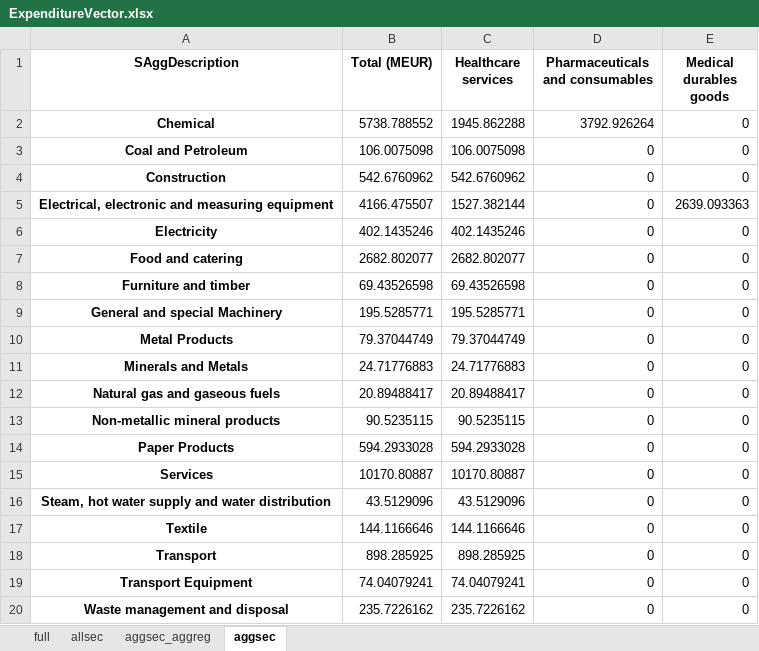
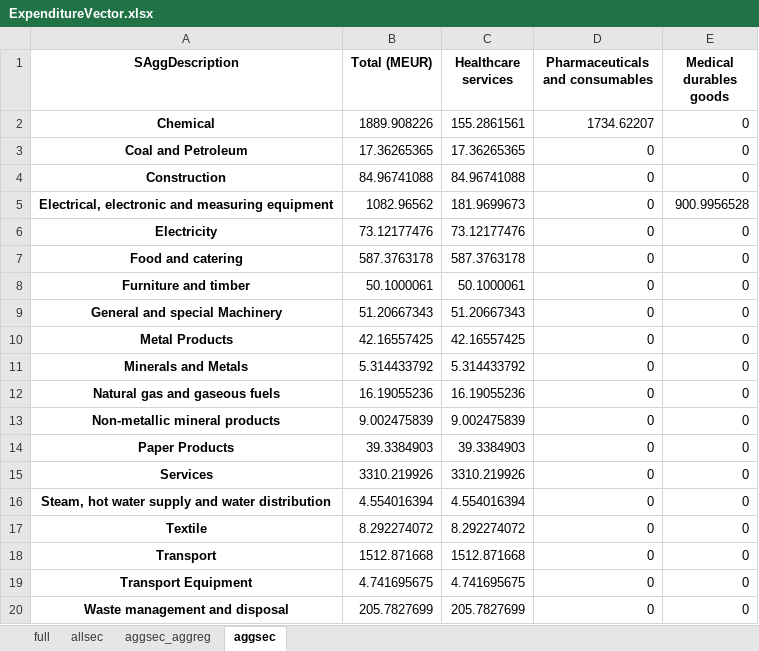
Before and after one commit to Ofir2025/envr-footprint-healthcare-Dk2025, an Excel workbook: output/ExpenditureVector.xlsx, sheet aggsec, drawn as a sheet; values as stored, in another font and other column widths than the file's, no borders; the diff names each change by its address in the sheet, - before the commit and + after, or states it on an @@ line.

```diff
--- a/output/ExpenditureVector.xlsx (sheet aggsec)
+++ b/output/ExpenditureVector.xlsx (sheet aggsec)
-B2 (Total (MEUR)): 5738.788552
+B2 (Total (MEUR)): 1889.908226
-C2 (Healthcare services): 1945.862288
+C2 (Healthcare services): 155.2861561
-D2 (Pharmaceuticals and consumables): 3792.926264
+D2 (Pharmaceuticals and consumables): 1734.62207
-B3 (Total (MEUR)): 106.0075098
+B3 (Total (MEUR)): 17.36265365
-C3 (Healthcare services): 106.0075098
+C3 (Healthcare services): 17.36265365
-B4 (Total (MEUR)): 542.6760962
+B4 (Total (MEUR)): 84.96741088
-C4 (Healthcare services): 542.6760962
+C4 (Healthcare services): 84.96741088
-B5 (Total (MEUR)): 4166.475507
+B5 (Total (MEUR)): 1082.96562
-C5 (Healthcare services): 1527.382144
+C5 (Healthcare services): 181.9699673
-E5 (Medical durables goods): 2639.093363
+E5 (Medical durables goods): 900.9956528
-B6 (Total (MEUR)): 402.1435246
+B6 (Total (MEUR)): 73.12177476
-C6 (Healthcare services): 402.1435246
+C6 (Healthcare services): 73.12177476
-B7 (Total (MEUR)): 2682.802077
+B7 (Total (MEUR)): 587.3763178
-C7 (Healthcare services): 2682.802077
+C7 (Healthcare services): 587.3763178
-B8 (Total (MEUR)): 69.43526598
+B8 (Total (MEUR)): 50.1000061
-C8 (Healthcare services): 69.43526598
+C8 (Healthcare services): 50.1000061
-B9 (Total (MEUR)): 195.5285771
+B9 (Total (MEUR)): 51.20667343
-C9 (Healthcare services): 195.5285771
+C9 (Healthcare services): 51.20667343
-B10 (Total (MEUR)): 79.37044749
+B10 (Total (MEUR)): 42.16557425
-C10 (Healthcare services): 79.37044749
+C10 (Healthcare services): 42.16557425
-B11 (Total (MEUR)): 24.71776883
+B11 (Total (MEUR)): 5.314433792
-C11 (Healthcare services): 24.71776883
+C11 (Healthcare services): 5.314433792
-B12 (Total (MEUR)): 20.89488417
+B12 (Total (MEUR)): 16.19055236
-C12 (Healthcare services): 20.89488417
+C12 (Healthcare services): 16.19055236
-B13 (Total (MEUR)): 90.5235115
+B13 (Total (MEUR)): 9.002475839
-C13 (Healthcare services): 90.5235115
+C13 (Healthcare services): 9.002475839
-B14 (Total (MEUR)): 594.2933028
+B14 (Total (MEUR)): 39.3384903
-C14 (Healthcare services): 594.2933028
+C14 (Healthcare services): 39.3384903
-B15 (Total (MEUR)): 10170.80887
+B15 (Total (MEUR)): 3310.219926
-C15 (Healthcare services): 10170.80887
+C15 (Healthcare services): 3310.219926
-B16 (Total (MEUR)): 43.5129096
+B16 (Total (MEUR)): 4.554016394
-C16 (Healthcare services): 43.5129096
+C16 (Healthcare services): 4.554016394
-B17 (Total (MEUR)): 144.1166646
+B17 (Total (MEUR)): 8.292274072
-C17 (Healthcare services): 144.1166646
+C17 (Healthcare services): 8.292274072
-B18 (Total (MEUR)): 898.285925
+B18 (Total (MEUR)): 1512.871668
-C18 (Healthcare services): 898.285925
+C18 (Healthcare services): 1512.871668
-B19 (Total (MEUR)): 74.04079241
+B19 (Total (MEUR)): 4.741695675
-C19 (Healthcare services): 74.04079241
+C19 (Healthcare services): 4.741695675
-B20 (Total (MEUR)): 235.7226162
+B20 (Total (MEUR)): 205.7827699
-C20 (Healthcare services): 235.7226162
+C20 (Healthcare services): 205.7827699
```
Also changed, not shown: sheet full, sheet aggsec_aggreg, sheet allsec, Expenditure_Vector_DK_2019.xlsx, output/ContributionAnalysis.xlsx, 27 other files.
